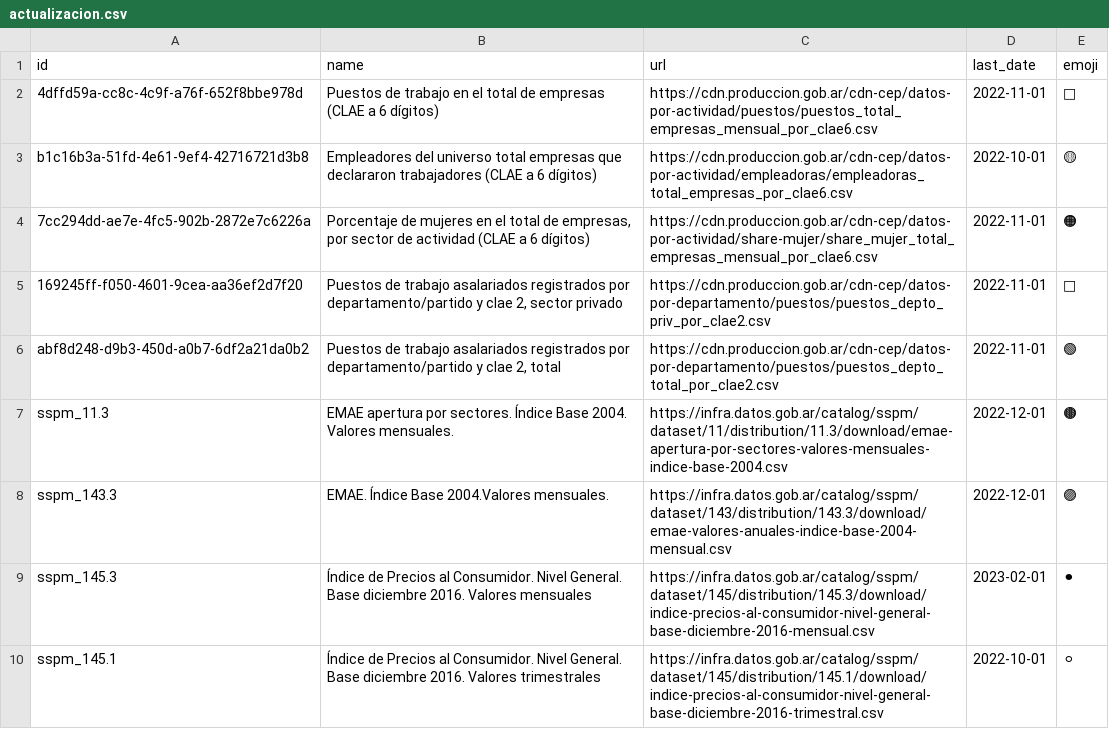
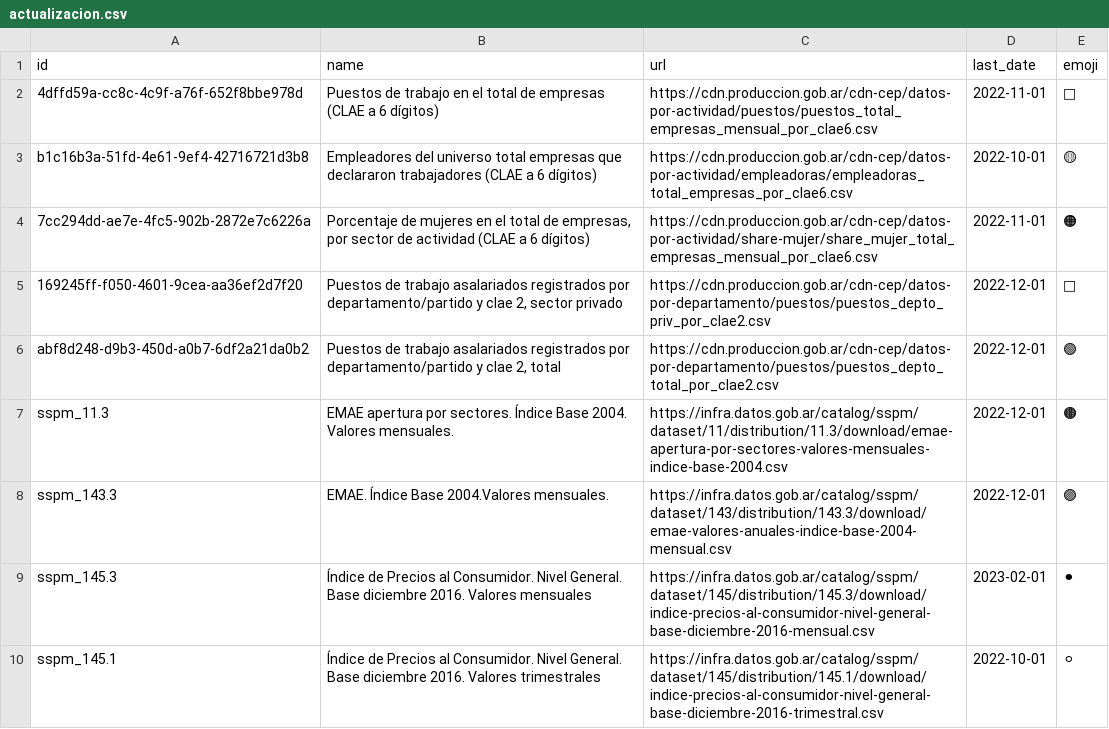
Before and after one commit to dnme-minturdep/sintIA_consultas, a CSV file: 01-rscript/actualizacion.csv, drawn as a sheet.

```diff
--- a/01-rscript/actualizacion.csv
+++ b/01-rscript/actualizacion.csv
@@ -4,4 +4,4 @@ b1c16b3a-51fd-4e61-9ef4-42716721d3b8,Empleadores del universo total empresas que
 7cc294dd-ae7e-4fc5-902b-2872e7c6226a,"Porcentaje de mujeres en el total de empresas, por sector de actividad (CLAE a 6 dígitos)",https://cdn.produccion.gob.ar/cdn-cep/datos-por-actividad/share-mujer/share_mujer_total_empresas_mensual_por_clae6.csv,2022-11-01,🟠
-169245ff-f050-4601-9cea-aa36ef2d7f20,"Puestos de trabajo asalariados registrados por departamento/partido y clae 2, sector privado",https://cdn.produccion.gob.ar/cdn-cep/datos-por-departamento/puestos/puestos_depto_priv_por_clae2.csv,2022-11-01,🔵
-abf8d248-d9b3-450d-a0b7-6df2a21da0b2,"Puestos de trabajo asalariados registrados por departamento/partido y clae 2, total",https://cdn.produccion.gob.ar/cdn-cep/datos-por-departamento/puestos/puestos_depto_total_por_clae2.csv,2022-11-01,🟢
+169245ff-f050-4601-9cea-aa36ef2d7f20,"Puestos de trabajo asalariados registrados por departamento/partido y clae 2, sector privado",https://cdn.produccion.gob.ar/cdn-cep/datos-por-departamento/puestos/puestos_depto_priv_por_clae2.csv,2022-12-01,🔵
+abf8d248-d9b3-450d-a0b7-6df2a21da0b2,"Puestos de trabajo asalariados registrados por departamento/partido y clae 2, total",https://cdn.produccion.gob.ar/cdn-cep/datos-por-departamento/puestos/puestos_depto_total_por_clae2.csv,2022-12-01,🟢
 sspm_11.3,EMAE apertura por sectores. Índice Base 2004. Valores mensuales.,https://infra.datos.gob.ar/catalog/sspm/dataset/11/distribution/11.3/download/emae-apertura-por-sectores-valores-mensuales-indice-base-2004.csv,2022-12-01,🟤
```
